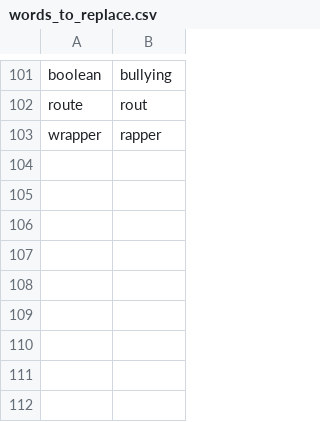
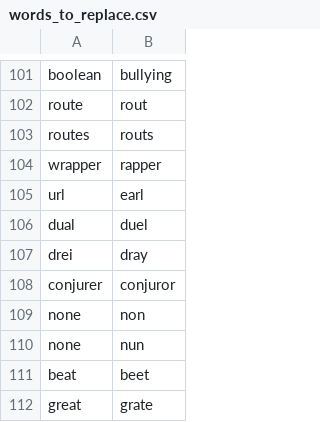
Before and after one commit to brollin/knausj_talon, a CSV file: settings/words_to_replace.csv, drawn as a sheet; only a part is shown, gaps mark what is left out.

```diff
--- a/settings/words_to_replace.csv
+++ b/settings/words_to_replace.csv
@@ -102,2 +102,11 @@ boolean,bullying
 route,rout
+routes,routs
 wrapper,rapper
+url,earl
+dual,duel
+drei,dray
+conjurer,conjuror
+none,non
+none,nun
+beat,beet
+great,grate
```
Also changed, not shown: settings/additional_words.csv, settings/websites.csv, 6 other files.
